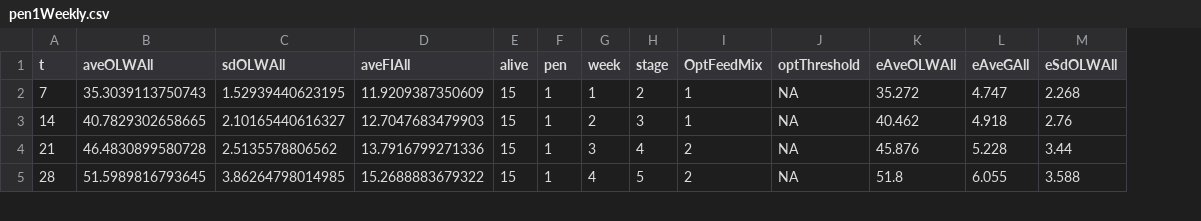
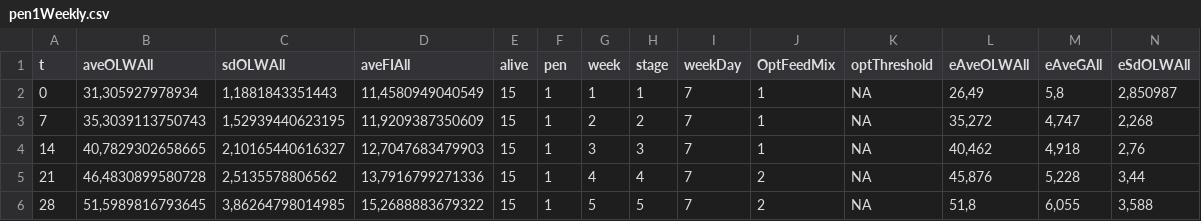
Before and after one commit to relund/PigIT, a CSV file: paper/simulation_paper/pen1Weekly.csv, drawn as a sheet; only a part is shown; addresses are those after the commit; the diff covers the shown part only; the diff names each change by its address in the sheet, - before the commit and + after, or states it on an @@ line.

```diff
--- a/paper/simulation_paper/pen1Weekly.csv
+++ b/paper/simulation_paper/pen1Weekly.csv
+column I (weekDay), rows 3-6: all 7
+row 2: 0 | 31,305927978934 | 1,1881843351443 | 11,4580949040549 | 15 | 1 | 1 | 1 | 7 | 1 | NA | 26,49 | 5,8 | 2,850987
-B3 (aveOLWAll): 35.3039113750743
+B3 (aveOLWAll): 35,3039113750743
-C3 (sdOLWAll): 1.52939440623195
+C3 (sdOLWAll): 1,52939440623195
-D3 (aveFIAll): 11.9209387350609
+D3 (aveFIAll): 11,9209387350609
-G3 (week): 1
+G3 (week): 2
-L3 (eAveOLWAll): 35.272
+L3 (eAveOLWAll): 35,272
-M3 (eAveGAll): 4.747
+M3 (eAveGAll): 4,747
-N3 (eSdOLWAll): 2.268
+N3 (eSdOLWAll): 2,268
-B4 (aveOLWAll): 40.7829302658665
+B4 (aveOLWAll): 40,7829302658665
-C4 (sdOLWAll): 2.10165440616327
+C4 (sdOLWAll): 2,10165440616327
-D4 (aveFIAll): 12.7047683479903
+D4 (aveFIAll): 12,7047683479903
-G4 (week): 2
+G4 (week): 3
-L4 (eAveOLWAll): 40.462
+L4 (eAveOLWAll): 40,462
-M4 (eAveGAll): 4.918
+M4 (eAveGAll): 4,918
-N4 (eSdOLWAll): 2.76
+N4 (eSdOLWAll): 2,76
-B5 (aveOLWAll): 46.4830899580728
+B5 (aveOLWAll): 46,4830899580728
-C5 (sdOLWAll): 2.5135578806562
+C5 (sdOLWAll): 2,5135578806562
-D5 (aveFIAll): 13.7916799271336
+D5 (aveFIAll): 13,7916799271336
-G5 (week): 3
+G5 (week): 4
-L5 (eAveOLWAll): 45.876
+L5 (eAveOLWAll): 45,876
-M5 (eAveGAll): 5.228
+M5 (eAveGAll): 5,228
-N5 (eSdOLWAll): 3.44
+N5 (eSdOLWAll): 3,44
-B6 (aveOLWAll): 51.5989816793645
+B6 (aveOLWAll): 51,5989816793645
-C6 (sdOLWAll): 3.86264798014985
+C6 (sdOLWAll): 3,86264798014985
-D6 (aveFIAll): 15.2688883679322
+D6 (aveFIAll): 15,2688883679322
-G6 (week): 4
+G6 (week): 5
-L6 (eAveOLWAll): 51.8
+L6 (eAveOLWAll): 51,8
-M6 (eAveGAll): 6.055
+M6 (eAveGAll): 6,055
-N6 (eSdOLWAll): 3.588
+N6 (eSdOLWAll): 3,588
```
Also changed, not shown: 49 edited cells elsewhere in this file, paper/simulation_paper/pen2Weekly.csv, paper/simulation_paper/pen3Weekly.csv, 3 other files.
